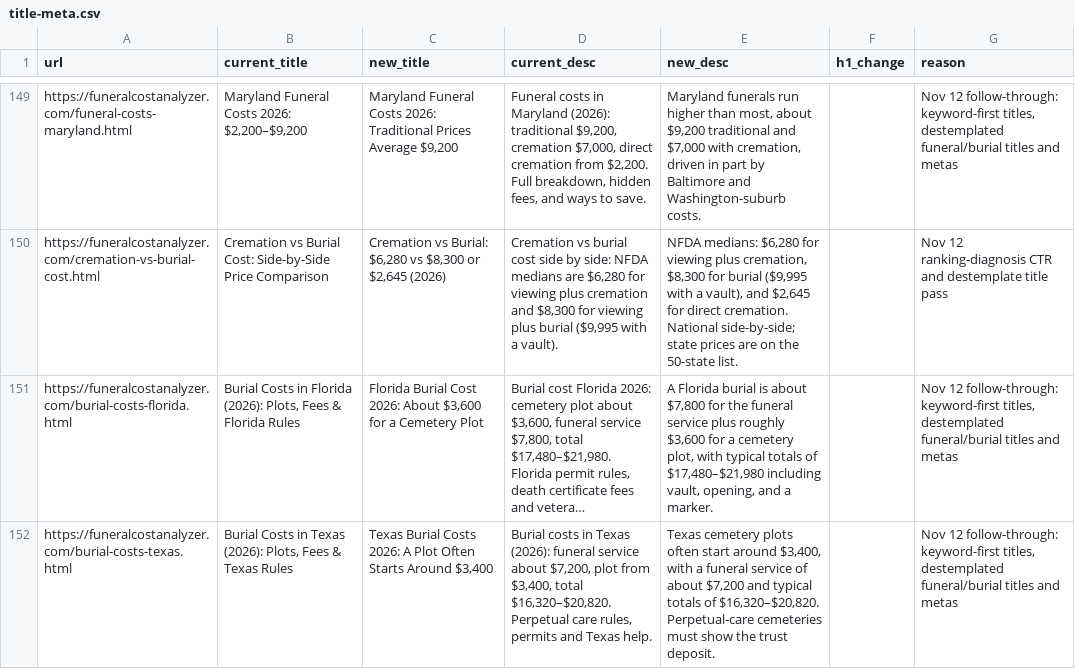
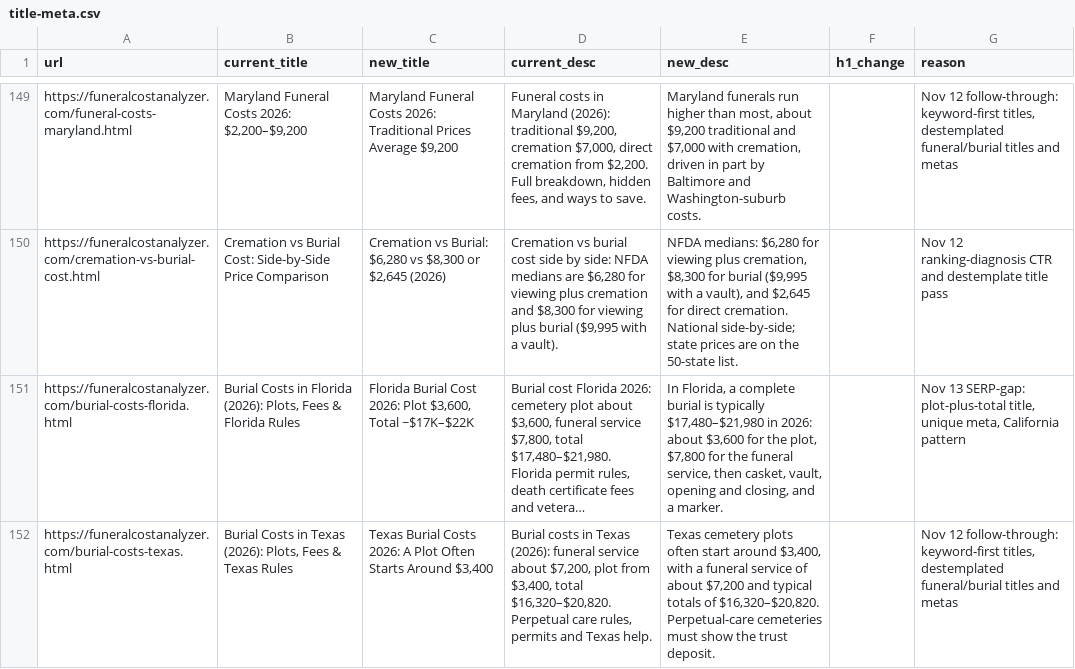
Before and after one commit to pmppar78-png/Funeralcost-burialexpenseanalyzer, a CSV file: data/title-meta.csv, drawn as a sheet; only a part is shown, gaps mark what is left out; long unchanged cells end in …; the diff covers the shown part only; the diff names each change by its address in the sheet, - before the commit and + after, or states it on an @@ line.

Commit message:
Lead the average-cost page with the $8,300 NFDA median, and retitle four high-impression burial pages with plot and total.
The average-cost title stays “Average Cost of a Funeral in 2026: $8,300.” The first sentence now states the $8,300 burial median and the $6,280 cremation-service median, with the 2023 survey caveat after it. Georgia, Tennessee, Florida, and Ohio burial titles now follow the California plot-plus-total pattern, using each page’s existing sourced figures, with unique metas and a unique “How Much Does It Cost to Bury Someone in [State]?” section immediately before the FAQ.

```diff
--- a/data/title-meta.csv
+++ b/data/title-meta.csv
-C151 (new_title): …Cost 2026: About $3,600 for a Cemetery Plot
+C151 (new_title): …Cost 2026: Plot $3,600, Total ~$17K–$22K
-E151 (new_desc): A Florida burial is about $7,800 for the funeral service plus roughly $3,600 for a cemetery plot, with typical totals of $17,480–$21,980 including vault, opening, and a…
+E151 (new_desc): In Florida, a complete burial is typically $17,480–$21,980 in 2026: about $3,600 for the plot, $7,800 for the funeral service, then casket, vault, opening and closing, and a…
-G151 (reason): Nov 12 follow-through: keyword-first titles, destemplated funeral/burial titles and metas
+G151 (reason): Nov 13 SERP-gap: plot-plus-total title, unique meta, California pattern
```
Also changed, not shown: 9 edited cells elsewhere in this file, 7 other files.
